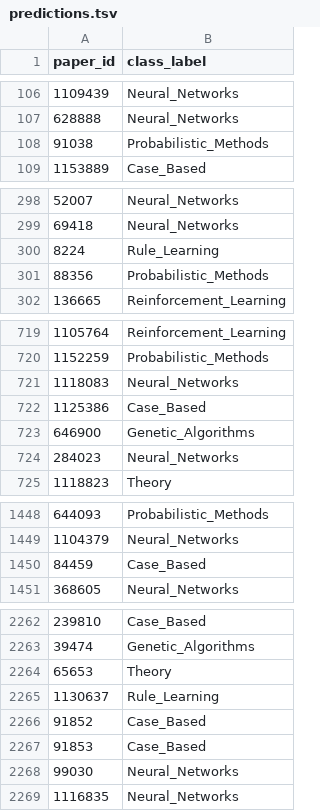
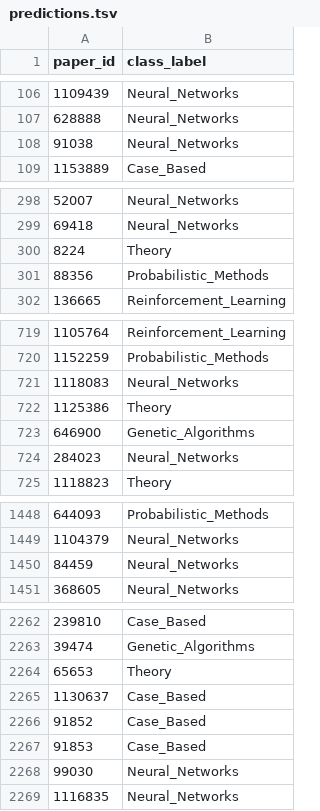
Before and after one commit to sapkotaruz11/CORA-NC, a TSV file: results/predictions.tsv, drawn as a sheet; only a part is shown, gaps mark what is left out.

```diff
--- a/results/predictions.tsv
+++ b/results/predictions.tsv
@@ -107,3 +107,3 @@ paper_id	class_label
 628888	Neural_Networks
-91038	Probabilistic_Methods
+91038	Neural_Networks
 1153889	Case_Based
@@ -299,3 +299,3 @@ paper_id	class_label
 69418	Neural_Networks
-8224	Rule_Learning
+8224	Theory
 88356	Probabilistic_Methods
@@ -721,3 +721,3 @@ paper_id	class_label
 1118083	Neural_Networks
-1125386	Case_Based
+1125386	Theory
 646900	Genetic_Algorithms
@@ -1449,3 +1449,3 @@ paper_id	class_label
 1104379	Neural_Networks
-84459	Case_Based
+84459	Neural_Networks
 368605	Neural_Networks
@@ -2264,3 +2264,3 @@ paper_id	class_label
 65653	Theory
-1130637	Rule_Learning
+1130637	Case_Based
 91852	Case_Based
```
Also changed, not shown: 1 other file.
